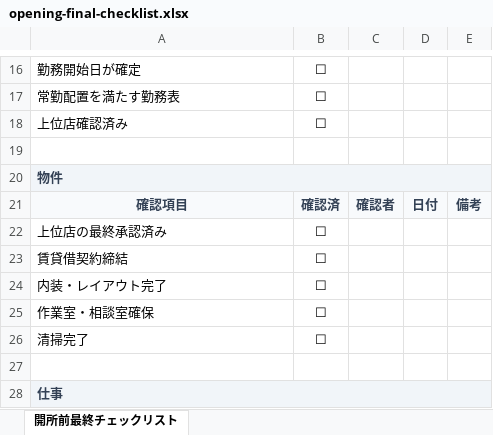
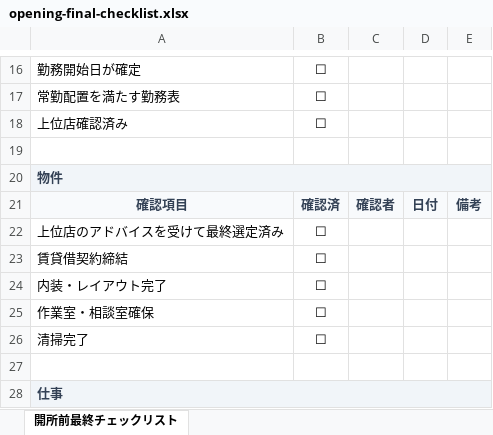
Before and after one commit to rinden-lgtm/b-type-opening-manual, an Excel workbook: docs/public/downloads/opening-final-checklist.xlsx, sheet 開所前最終チェックリスト, drawn as a sheet; only a part is shown, gaps mark what is left out; values as stored, in another font and other column widths than the file's, no borders; the diff names each change by its address in the sheet, - before the commit and + after, or states it on an @@ line.

```diff
--- a/docs/public/downloads/opening-final-checklist.xlsx (sheet 開所前最終チェックリスト)
+++ b/docs/public/downloads/opening-final-checklist.xlsx (sheet 開所前最終チェックリスト)
-A22: 上位店の最終承認済み
+A22: 上位店のアドバイスを受けて最終選定済み
```
Also changed, not shown: docs/public/downloads/facility-rules.xlsx, docs/public/downloads/important-matters-notice.xlsx, 24 other files.
